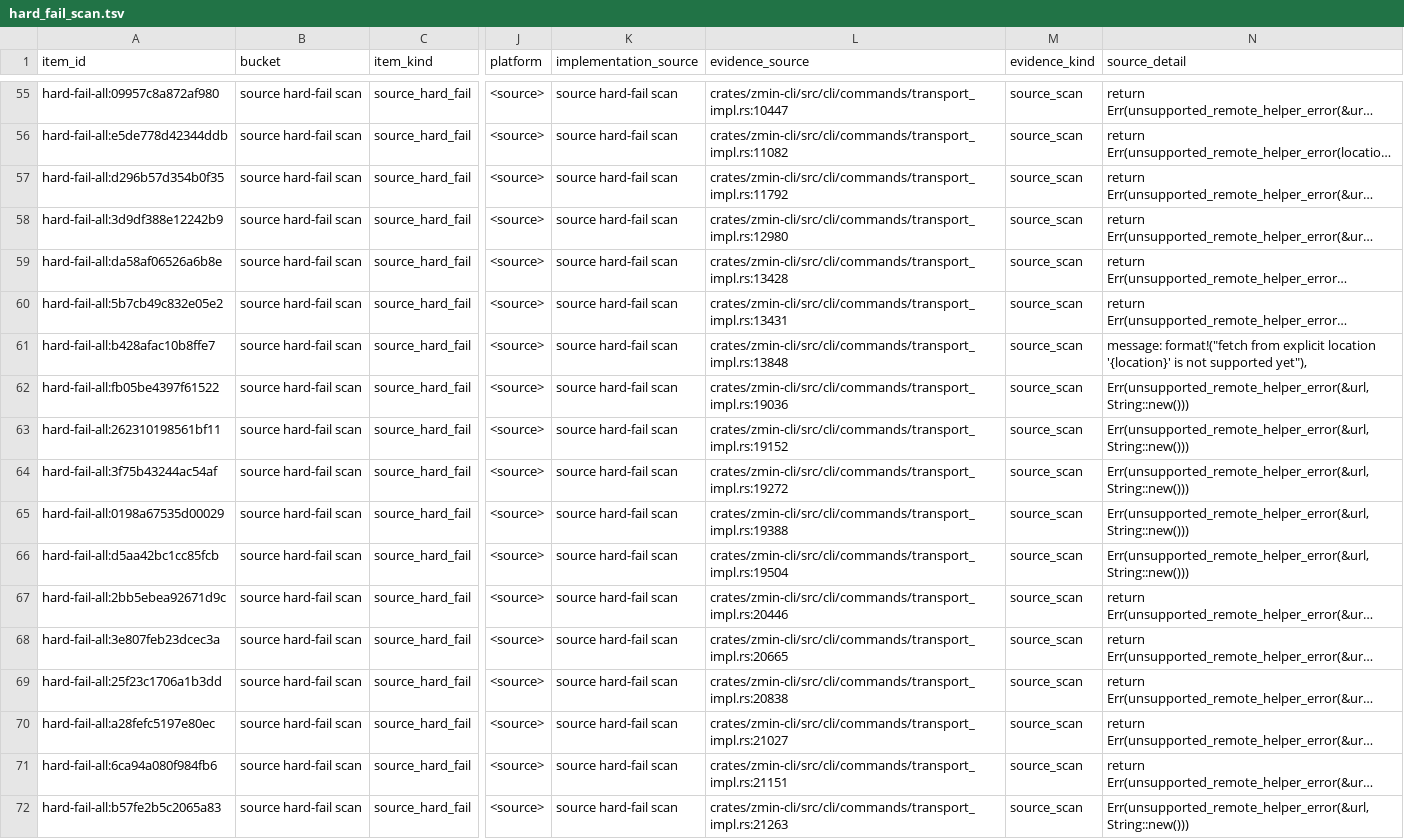
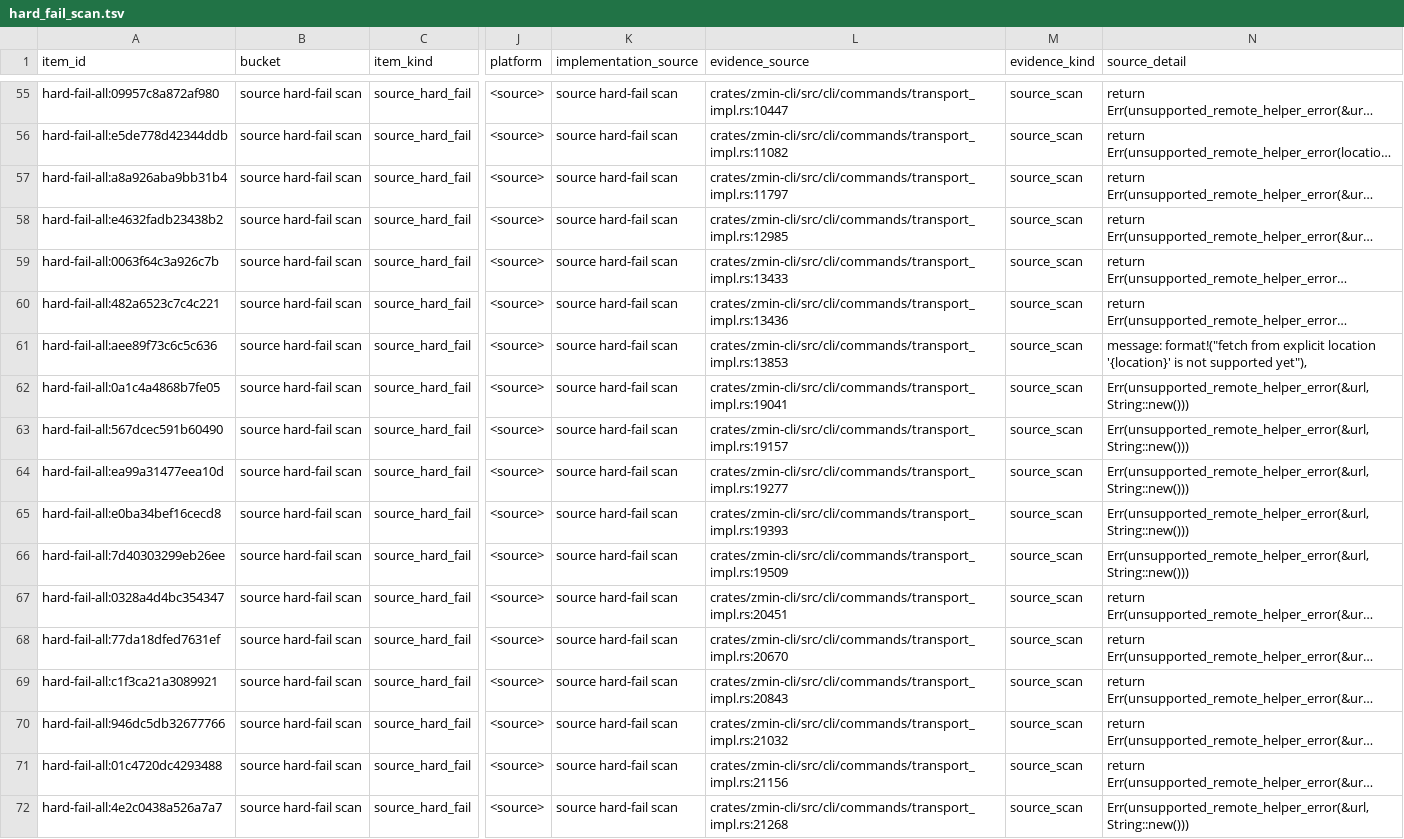
Before and after one commit to dschewchenko/zmin, a TSV file: docs/cli/census/hard_fail_scan.tsv, drawn as a sheet; only a part is shown, gaps mark what is left out; long unchanged cells end in …; the diff covers the shown part only; the diff names each change by its address in the sheet, - before the commit and + after, or states it on an @@ line.

```diff
--- a/docs/cli/census/hard_fail_scan.tsv
+++ b/docs/cli/census/hard_fail_scan.tsv
-A57 (item_id): hard-fail-all:d296b57d354b0f35
+A57 (item_id): hard-fail-all:a8a926aba9bb31b4
-L57 (evidence_source): crates/zmin-cli/src/cli/commands/transport_impl.rs:11792
+L57 (evidence_source): crates/zmin-cli/src/cli/commands/transport_impl.rs:11797
-A58 (item_id): hard-fail-all:3d9df388e12242b9
+A58 (item_id): hard-fail-all:e4632fadb23438b2
-L58 (evidence_source): crates/zmin-cli/src/cli/commands/transport_impl.rs:12980
+L58 (evidence_source): crates/zmin-cli/src/cli/commands/transport_impl.rs:12985
-A59 (item_id): hard-fail-all:da58af06526a6b8e
+A59 (item_id): hard-fail-all:0063f64c3a926c7b
-L59 (evidence_source): crates/zmin-cli/src/cli/commands/transport_impl.rs:13428
+L59 (evidence_source): crates/zmin-cli/src/cli/commands/transport_impl.rs:13433
-A60 (item_id): hard-fail-all:5b7cb49c832e05e2
+A60 (item_id): hard-fail-all:482a6523c7c4c221
-L60 (evidence_source): crates/zmin-cli/src/cli/commands/transport_impl.rs:13431
+L60 (evidence_source): crates/zmin-cli/src/cli/commands/transport_impl.rs:13436
-A61 (item_id): hard-fail-all:b428afac10b8ffe7
+A61 (item_id): hard-fail-all:aee89f73c6c5c636
-L61 (evidence_source): crates/zmin-cli/src/cli/commands/transport_impl.rs:13848
+L61 (evidence_source): crates/zmin-cli/src/cli/commands/transport_impl.rs:13853
-A62 (item_id): hard-fail-all:fb05be4397f61522
+A62 (item_id): hard-fail-all:0a1c4a4868b7fe05
-L62 (evidence_source): crates/zmin-cli/src/cli/commands/transport_impl.rs:19036
+L62 (evidence_source): crates/zmin-cli/src/cli/commands/transport_impl.rs:19041
-A63 (item_id): hard-fail-all:262310198561bf11
+A63 (item_id): hard-fail-all:567dcec591b60490
-L63 (evidence_source): crates/zmin-cli/src/cli/commands/transport_impl.rs:19152
+L63 (evidence_source): crates/zmin-cli/src/cli/commands/transport_impl.rs:19157
-A64 (item_id): hard-fail-all:3f75b43244ac54af
+A64 (item_id): hard-fail-all:ea99a31477eea10d
-L64 (evidence_source): crates/zmin-cli/src/cli/commands/transport_impl.rs:19272
+L64 (evidence_source): crates/zmin-cli/src/cli/commands/transport_impl.rs:19277
-A65 (item_id): hard-fail-all:0198a67535d00029
+A65 (item_id): hard-fail-all:e0ba34bef16cecd8
-L65 (evidence_source): crates/zmin-cli/src/cli/commands/transport_impl.rs:19388
+L65 (evidence_source): crates/zmin-cli/src/cli/commands/transport_impl.rs:19393
-A66 (item_id): hard-fail-all:d5aa42bc1cc85fcb
+A66 (item_id): hard-fail-all:7d40303299eb26ee
-L66 (evidence_source): crates/zmin-cli/src/cli/commands/transport_impl.rs:19504
+L66 (evidence_source): crates/zmin-cli/src/cli/commands/transport_impl.rs:19509
-A67 (item_id): hard-fail-all:2bb5ebea92671d9c
+A67 (item_id): hard-fail-all:0328a4d4bc354347
-L67 (evidence_source): crates/zmin-cli/src/cli/commands/transport_impl.rs:20446
+L67 (evidence_source): crates/zmin-cli/src/cli/commands/transport_impl.rs:20451
-A68 (item_id): hard-fail-all:3e807feb23dcec3a
+A68 (item_id): hard-fail-all:77da18dfed7631ef
-L68 (evidence_source): crates/zmin-cli/src/cli/commands/transport_impl.rs:20665
+L68 (evidence_source): crates/zmin-cli/src/cli/commands/transport_impl.rs:20670
-A69 (item_id): hard-fail-all:25f23c1706a1b3dd
+A69 (item_id): hard-fail-all:c1f3ca21a3089921
-L69 (evidence_source): crates/zmin-cli/src/cli/commands/transport_impl.rs:20838
+L69 (evidence_source): crates/zmin-cli/src/cli/commands/transport_impl.rs:20843
-A70 (item_id): hard-fail-all:a28fefc5197e80ec
+A70 (item_id): hard-fail-all:946dc5db32677766
-L70 (evidence_source): crates/zmin-cli/src/cli/commands/transport_impl.rs:21027
+L70 (evidence_source): crates/zmin-cli/src/cli/commands/transport_impl.rs:21032
-A71 (item_id): hard-fail-all:6ca94a080f984fb6
+A71 (item_id): hard-fail-all:01c4720dc4293488
-L71 (evidence_source): crates/zmin-cli/src/cli/commands/transport_impl.rs:21151
+L71 (evidence_source): crates/zmin-cli/src/cli/commands/transport_impl.rs:21156
-A72 (item_id): hard-fail-all:b57fe2b5c2065a83
+A72 (item_id): hard-fail-all:4e2c0438a526a7a7
-L72 (evidence_source): crates/zmin-cli/src/cli/commands/transport_impl.rs:21263
+L72 (evidence_source): crates/zmin-cli/src/cli/commands/transport_impl.rs:21268
```
Also changed, not shown: 4 edited cells elsewhere in this file, docs/cli/census/command_progress.tsv, docs/cli/census/remaining_to_fix_or_verify.tsv, 13 other files.
